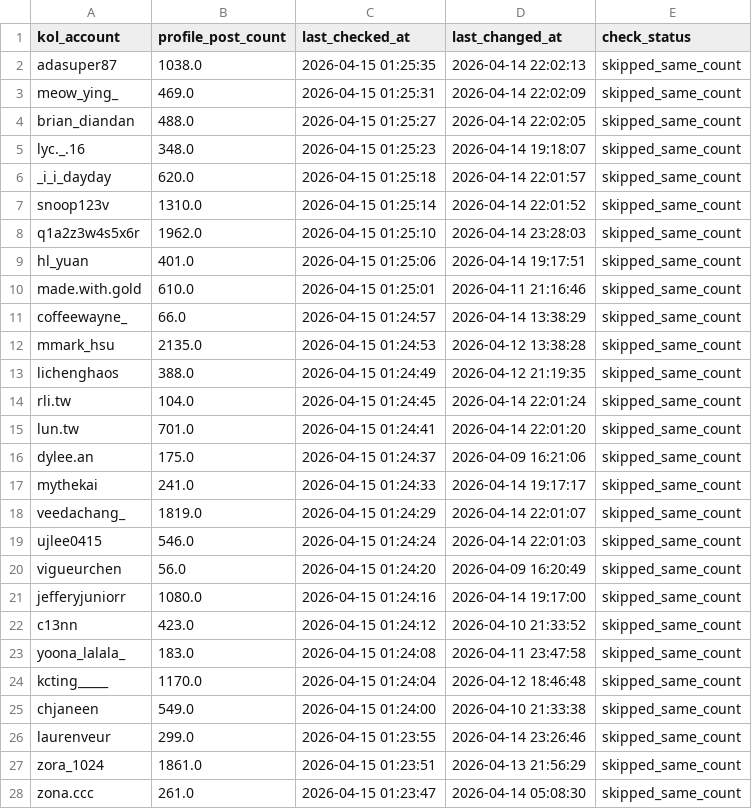
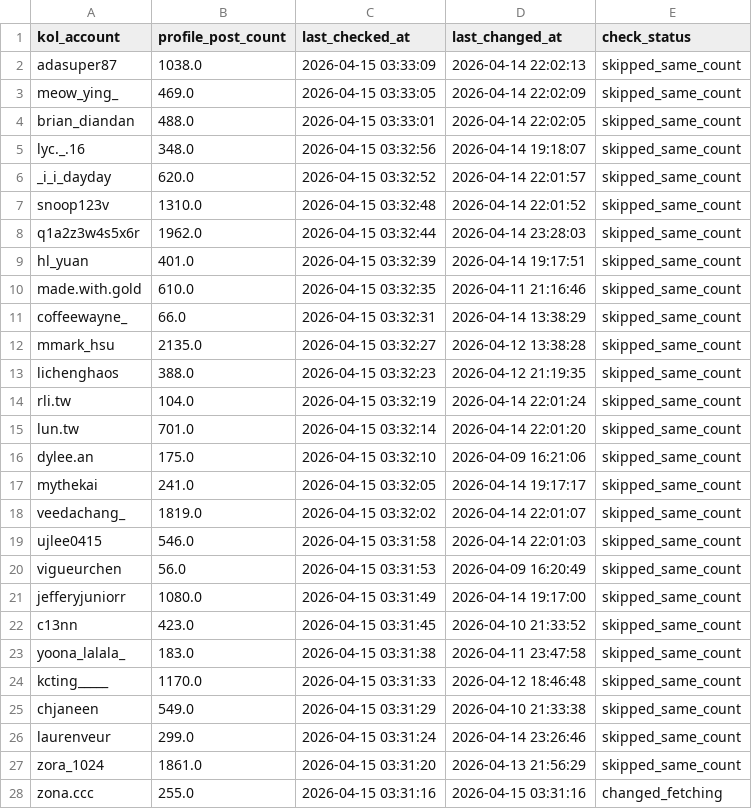
Before and after one commit to sabina-lu/kol-analysis-v2, a CSV file: data/profile_post_state.csv, drawn as a sheet; only a part is shown; the diff covers the shown part only.

```diff
--- a/data/profile_post_state.csv
+++ b/data/profile_post_state.csv
@@ -1,28 +1,28 @@
 kol_account,profile_post_count,last_checked_at,last_changed_at,check_status
-adasuper87,1038.0,2026-04-15 01:25:35,2026-04-14 22:02:13,skipped_same_count
-meow_ying_,469.0,2026-04-15 01:25:31,2026-04-14 22:02:09,skipped_same_count
-brian_diandan,488.0,2026-04-15 01:25:27,2026-04-14 22:02:05,skipped_same_count
-lyc._.16,348.0,2026-04-15 01:25:23,2026-04-14 19:18:07,skipped_same_count
-_i_i_dayday,620.0,2026-04-15 01:25:18,2026-04-14 22:01:57,skipped_same_count
-snoop123v,1310.0,2026-04-15 01:25:14,2026-04-14 22:01:52,skipped_same_count
-q1a2z3w4s5x6r,1962.0,2026-04-15 01:25:10,2026-04-14 23:28:03,skipped_same_count
-hl_yuan,401.0,2026-04-15 01:25:06,2026-04-14 19:17:51,skipped_same_count
-made.with.gold,610.0,2026-04-15 01:25:01,2026-04-11 21:16:46,skipped_same_count
-coffeewayne_,66.0,2026-04-15 01:24:57,2026-04-14 13:38:29,skipped_same_count
-mmark_hsu,2135.0,2026-04-15 01:24:53,2026-04-12 13:38:28,skipped_same_count
-lichenghaos,388.0,2026-04-15 01:24:49,2026-04-12 21:19:35,skipped_same_count
-rli.tw,104.0,2026-04-15 01:24:45,2026-04-14 22:01:24,skipped_same_count
-lun.tw,701.0,2026-04-15 01:24:41,2026-04-14 22:01:20,skipped_same_count
-dylee.an,175.0,2026-04-15 01:24:37,2026-04-09 16:21:06,skipped_same_count
-mythekai,241.0,2026-04-15 01:24:33,2026-04-14 19:17:17,skipped_same_count
-veedachang_,1819.0,2026-04-15 01:24:29,2026-04-14 22:01:07,skipped_same_count
-ujlee0415,546.0,2026-04-15 01:24:24,2026-04-14 22:01:03,skipped_same_count
-vigueurchen,56.0,2026-04-15 01:24:20,2026-04-09 16:20:49,skipped_same_count
-jefferyjuniorr,1080.0,2026-04-15 01:24:16,2026-04-14 19:17:00,skipped_same_count
-c13nn,423.0,2026-04-15 01:24:12,2026-04-10 21:33:52,skipped_same_count
-yoona_lalala_,183.0,2026-04-15 01:24:08,2026-04-11 23:47:58,skipped_same_count
-kcting_____,1170.0,2026-04-15 01:24:04,2026-04-12 18:46:48,skipped_same_count
-chjaneen,549.0,2026-04-15 01:24:00,2026-04-10 21:33:38,skipped_same_count
-laurenveur,299.0,2026-04-15 01:23:55,2026-04-14 23:26:46,skipped_same_count
-zora_1024,1861.0,2026-04-15 01:23:51,2026-04-13 21:56:29,skipped_same_count
-zona.ccc,261.0,2026-04-15 01:23:47,2026-04-14 05:08:30,skipped_same_count
+adasuper87,1038.0,2026-04-15 03:33:09,2026-04-14 22:02:13,skipped_same_count
+meow_ying_,469.0,2026-04-15 03:33:05,2026-04-14 22:02:09,skipped_same_count
+brian_diandan,488.0,2026-04-15 03:33:01,2026-04-14 22:02:05,skipped_same_count
+lyc._.16,348.0,2026-04-15 03:32:56,2026-04-14 19:18:07,skipped_same_count
+_i_i_dayday,620.0,2026-04-15 03:32:52,2026-04-14 22:01:57,skipped_same_count
+snoop123v,1310.0,2026-04-15 03:32:48,2026-04-14 22:01:52,skipped_same_count
+q1a2z3w4s5x6r,1962.0,2026-04-15 03:32:44,2026-04-14 23:28:03,skipped_same_count
+hl_yuan,401.0,2026-04-15 03:32:39,2026-04-14 19:17:51,skipped_same_count
+made.with.gold,610.0,2026-04-15 03:32:35,2026-04-11 21:16:46,skipped_same_count
+coffeewayne_,66.0,2026-04-15 03:32:31,2026-04-14 13:38:29,skipped_same_count
+mmark_hsu,2135.0,2026-04-15 03:32:27,2026-04-12 13:38:28,skipped_same_count
+lichenghaos,388.0,2026-04-15 03:32:23,2026-04-12 21:19:35,skipped_same_count
+rli.tw,104.0,2026-04-15 03:32:19,2026-04-14 22:01:24,skipped_same_count
+lun.tw,701.0,2026-04-15 03:32:14,2026-04-14 22:01:20,skipped_same_count
+dylee.an,175.0,2026-04-15 03:32:10,2026-04-09 16:21:06,skipped_same_count
+mythekai,241.0,2026-04-15 03:32:05,2026-04-14 19:17:17,skipped_same_count
+veedachang_,1819.0,2026-04-15 03:32:02,2026-04-14 22:01:07,skipped_same_count
+ujlee0415,546.0,2026-04-15 03:31:58,2026-04-14 22:01:03,skipped_same_count
+vigueurchen,56.0,2026-04-15 03:31:53,2026-04-09 16:20:49,skipped_same_count
+jefferyjuniorr,1080.0,2026-04-15 03:31:49,2026-04-14 19:17:00,skipped_same_count
+c13nn,423.0,2026-04-15 03:31:45,2026-04-10 21:33:52,skipped_same_count
+yoona_lalala_,183.0,2026-04-15 03:31:38,2026-04-11 23:47:58,skipped_same_count
+kcting_____,1170.0,2026-04-15 03:31:33,2026-04-12 18:46:48,skipped_same_count
+chjaneen,549.0,2026-04-15 03:31:29,2026-04-10 21:33:38,skipped_same_count
+laurenveur,299.0,2026-04-15 03:31:24,2026-04-14 23:26:46,skipped_same_count
+zora_1024,1861.0,2026-04-15 03:31:20,2026-04-13 21:56:29,skipped_same_count
+zona.ccc,255.0,2026-04-15 03:31:16,2026-04-15 03:31:16,changed_fetching
```
Also changed, not shown: 130 edited cells elsewhere in this file.
